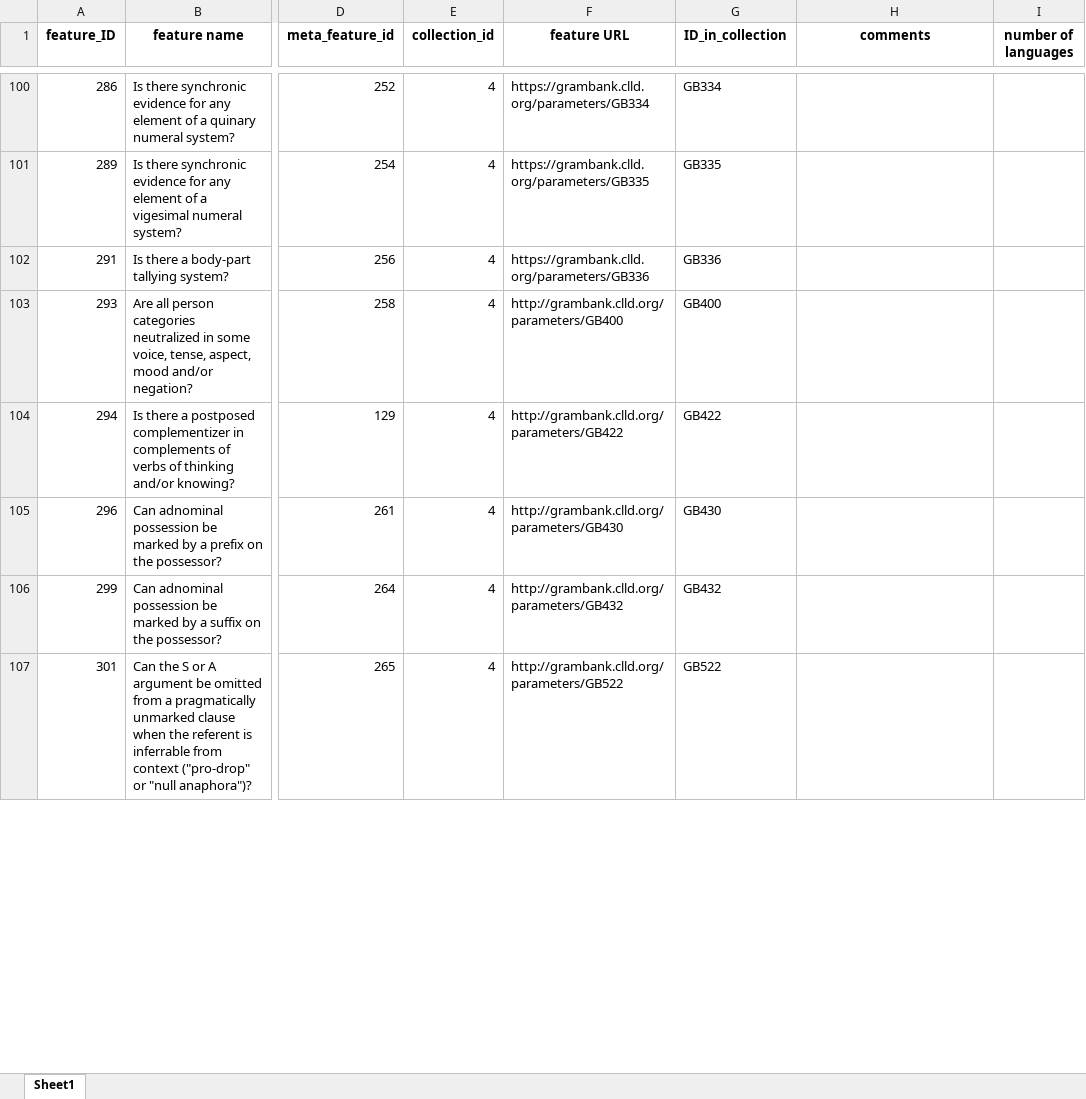
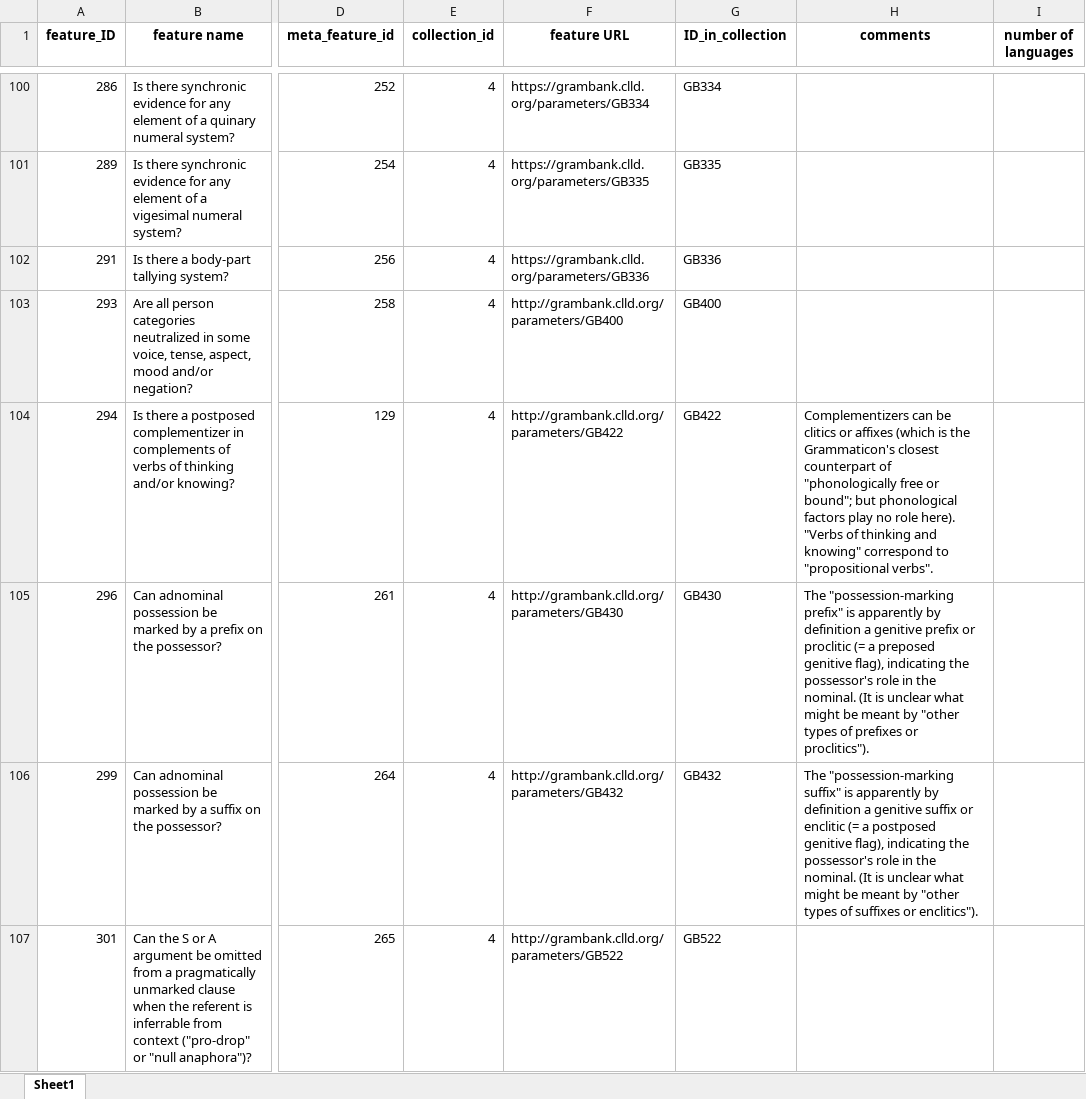
Before and after one commit to clld/grammaticon-data, an Excel workbook: raw/Features.xlsx, sheet Sheet1, drawn as a sheet; only a part is shown, gaps mark what is left out; values as stored, in another font and other column widths than the file's, no borders; the diff covers the shown part only; the diff names each change by its address in the sheet, - before the commit and + after, or states it on an @@ line.

Commit message:
data update

```diff
--- a/raw/Features.xlsx (sheet Sheet1)
+++ b/raw/Features.xlsx (sheet Sheet1)
-H104 (comments): (empty)
+H104 (comments): Complementizers can be clitics or affixes (which is the Grammaticon's closest counterpart of "phonologically free or bound"; but phonological factors play no role here). "Verbs of thinking and knowing" correspond to "propositional verbs".
-H105 (comments): (empty)
+H105 (comments): The "possession-marking prefix" is apparently by definition a genitive prefix or proclitic (= a preposed genitive flag), indicating the possessor's role in the nominal. (It is unclear what might be meant by "other types of prefixes or proclitics").
-H106 (comments): (empty)
+H106 (comments): The "possession-marking suffix" is apparently by definition a genitive suffix or enclitic (= a postposed genitive flag), indicating the possessor's role in the nominal. (It is unclear what might be meant by "other types of suffixes or enclitics").
```
Also changed, not shown: 5 edited cells elsewhere in this sheet, raw/Concepthierarchy.xlsx, raw/Concepts.xlsx, 6 other files.
